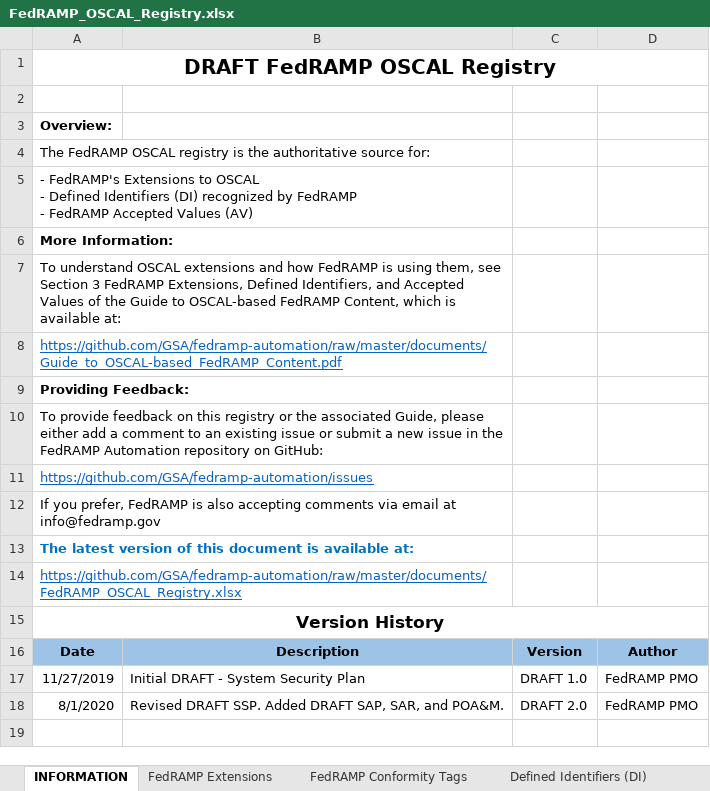
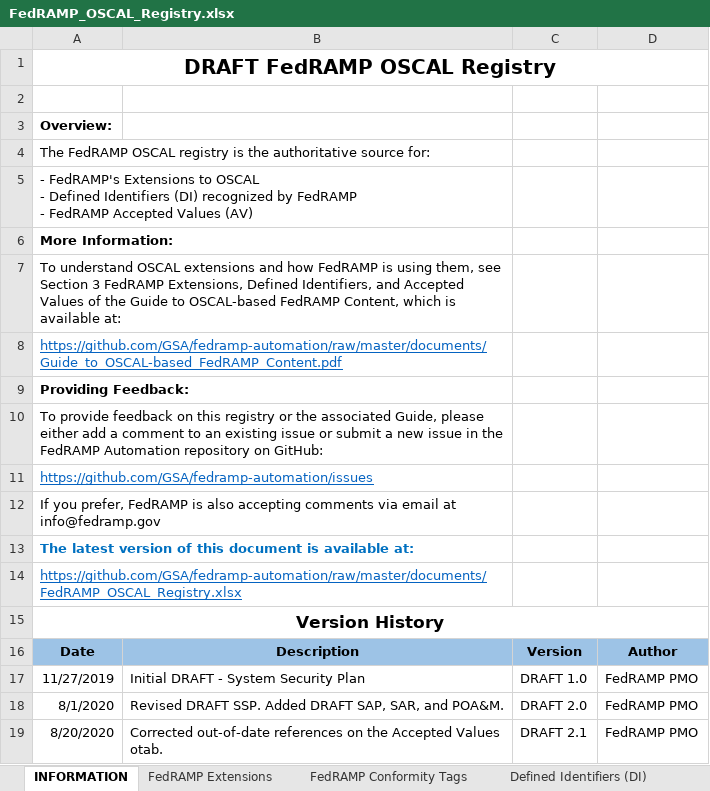
Before and after one commit to GSA/fedramp-automation, an Excel workbook: documents/FedRAMP_OSCAL_Registry.xlsx, sheet INFORMATION, drawn as a sheet; values as stored, in another font and other column widths than the file's, no borders; charts and pictures not drawn; the diff names each change by its address in the sheet, - before the commit and + after, or states it on an @@ line.

Commit message:
Revised Registry, Vendor Resources, and FedRAMP Values file. Created separate Threats data file.

```diff
--- a/documents/FedRAMP_OSCAL_Registry.xlsx (sheet INFORMATION)
+++ b/documents/FedRAMP_OSCAL_Registry.xlsx (sheet INFORMATION)
+row 19: 8/20/2020 | Corrected out-of-date references on the Accepted Values otab. | DRAFT 2.1 | FedRAMP PMO
```
Also changed, not shown: sheet Accepted Values (AV), 6 other files.
